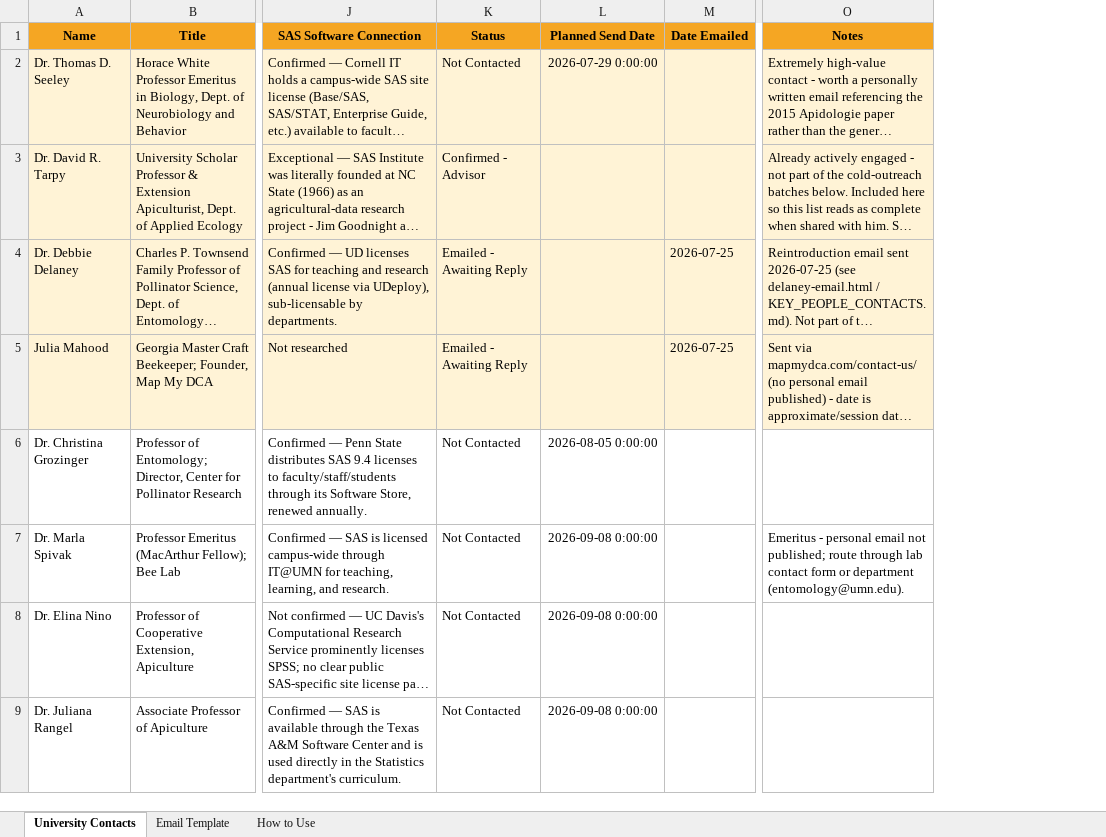
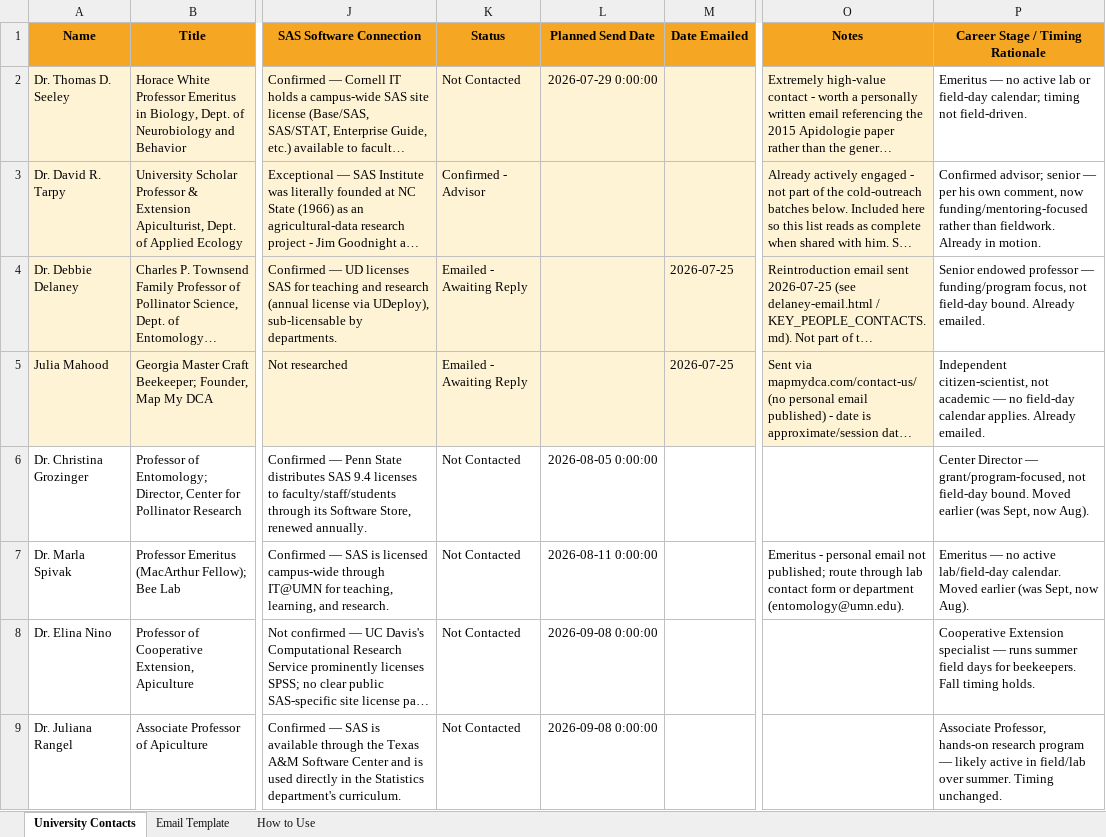
Before and after one commit to Game-warden/SaveTheHives, an Excel workbook: University_Bee_Research_Contacts.xlsx, sheet University Contacts, drawn as a sheet; only a part is shown, gaps mark what is left out; long unchanged cells end in …; values as stored, in another font and other column widths than the file's, no borders; conditional formats not drawn; the diff covers the shown part only; the diff names each change by its address in the sheet, - before the commit and + after, or states it on an @@ line.

Commit message:
Revise send-date timing by career stage; add Career Stage/Timing Rationale column
Per Dr. Tarpy's comment that he no longer does much personal fieldwork and
is now funding/mentoring-focused, reviewed all 26 not-yet-contacted university
contacts by role. Moved 6 senior PI/Center-Director/Emeritus contacts (Spivak,
Ellis, Hopkins, McArt, Delaplane, Williams) from September to Aug 11-20 since
they aren't tied to a summer field-day calendar. Left true Extension
specialists/agents (who do run summer field days) in the fall batch, and left
early-career researchers unchanged. Added column P documenting the rationale
per contact, and a revision note on the How to Use tab.

```diff
--- a/University_Bee_Research_Contacts.xlsx (sheet University Contacts)
+++ b/University_Bee_Research_Contacts.xlsx (sheet University Contacts)
+column P (Career Stage / Timing Rationale), rows 2-9: Emeritus — no active lab or field-day calendar; timing not field-driven. | Confirmed advisor; senior — per his own comment, now funding/mentoring-focused rather than fieldwork. Already in motion. | Senior endowed professor — funding/program focus, not field-day bound. Already emailed. | Independent citizen-scientist, not academic — no field-day calendar applies. Already emailed. | Center Director — grant/program-focused, not field-day bound. Moved earlier (was Sept, now Aug). | Emeritus — no active lab/field-day calendar. Moved earlier (was Sept, now Aug). | Cooperative Extension specialist — runs summer field days for beekeepers. Fall timing holds. | Associate Professor, hands-on research program — likely active in field/lab over summer. Timing unchanged.
-L7 (Planned Send Date): 2026-09-08 0:00:00
+L7 (Planned Send Date): 2026-08-11 0:00:00
```
Also changed, not shown: 5 edited cells elsewhere in this sheet, sheet How to Use.
